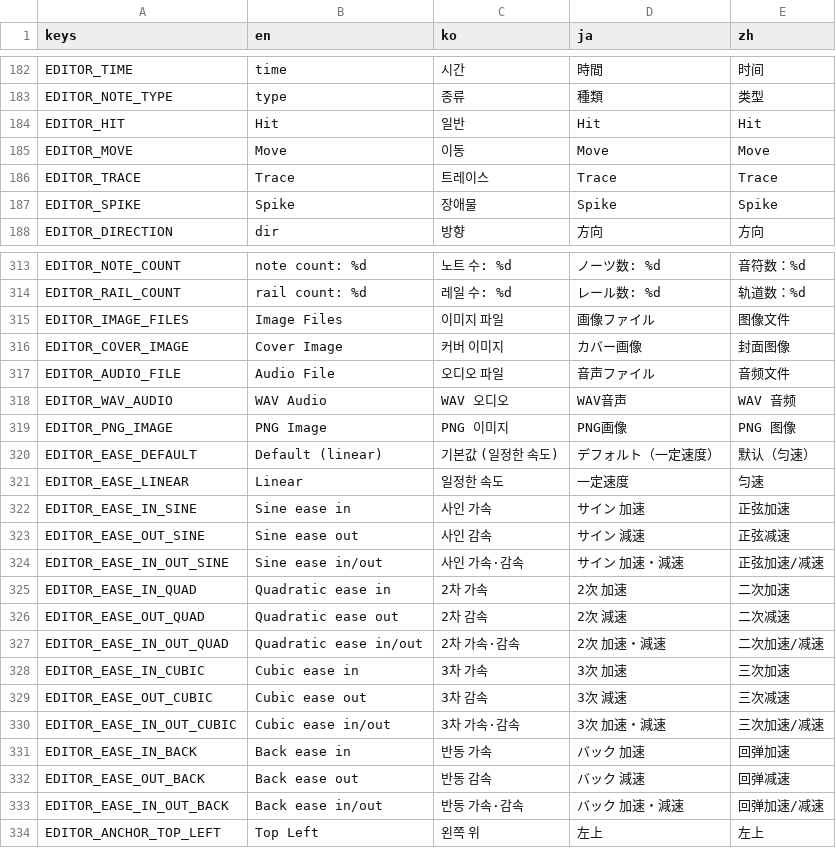
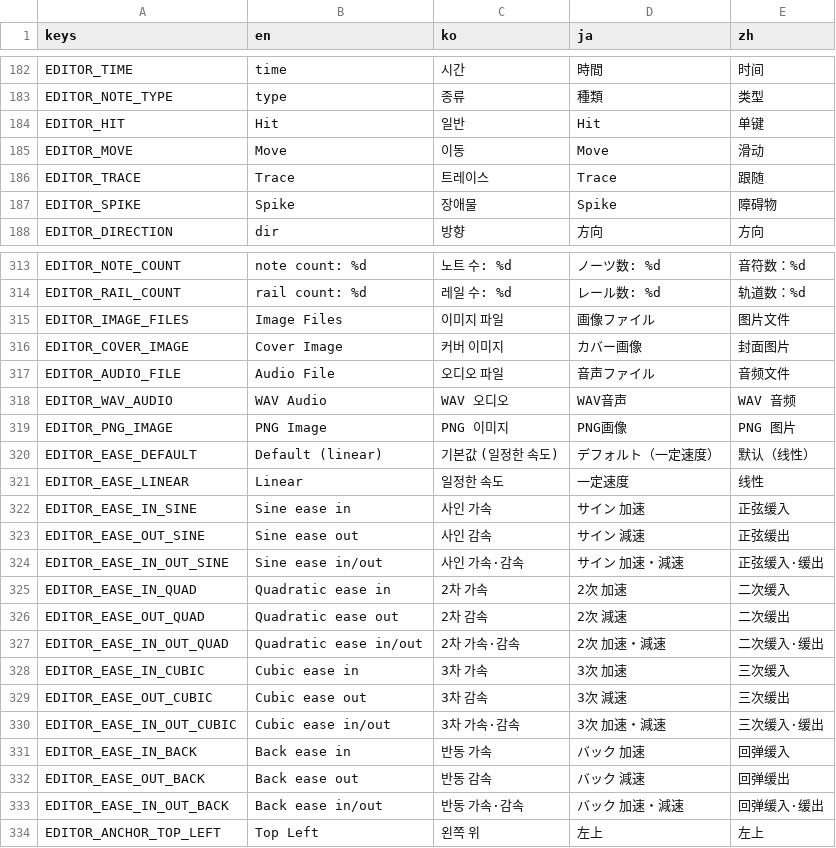
Before and after one commit to h4yase/Dansu, a CSV file: translations/messages.csv, drawn as a sheet; only a part is shown, gaps mark what is left out; the diff covers the shown part only.

```diff
--- a/translations/messages.csv
+++ b/translations/messages.csv
@@ -201,6 +201,6 @@ EDITOR_TIME,time,시간,時間,时间
 EDITOR_NOTE_TYPE,type,종류,種類,类型
-EDITOR_HIT,Hit,일반,Hit,Hit
-EDITOR_MOVE,Move,이동,Move,Move
-EDITOR_TRACE,Trace,트레이스,Trace,Trace
-EDITOR_SPIKE,Spike,장애물,Spike,Spike
+EDITOR_HIT,Hit,일반,Hit,单键
+EDITOR_MOVE,Move,이동,Move,滑动
+EDITOR_TRACE,Trace,트레이스,Trace,跟随
+EDITOR_SPIKE,Spike,장애물,Spike,障碍物
 EDITOR_DIRECTION,dir,방향,方向,方向
@@ -332,21 +332,21 @@ EDITOR_NOTE_COUNT,note count:  %d,노트 수: %d,ノーツ数: %d,音符数：%d
 EDITOR_RAIL_COUNT,rail count: %d,레일 수: %d,レール数: %d,轨道数：%d
-EDITOR_IMAGE_FILES,Image Files,이미지 파일,画像ファイル,图像文件
-EDITOR_COVER_IMAGE,Cover Image,커버 이미지,カバー画像,封面图像
+EDITOR_IMAGE_FILES,Image Files,이미지 파일,画像ファイル,图片文件
+EDITOR_COVER_IMAGE,Cover Image,커버 이미지,カバー画像,封面图片
 EDITOR_AUDIO_FILE,Audio File,오디오 파일,音声ファイル,音频文件
 EDITOR_WAV_AUDIO,WAV Audio,WAV 오디오,WAV音声,WAV 音频
-EDITOR_PNG_IMAGE,PNG Image,PNG 이미지,PNG画像,PNG 图像
-EDITOR_EASE_DEFAULT,Default (linear),기본값 (일정한 속도),デフォルト（一定速度）,默认（匀速）
-EDITOR_EASE_LINEAR,Linear,일정한 속도,一定速度,匀速
-EDITOR_EASE_IN_SINE,Sine ease in,사인 가속,サイン 加速,正弦加速
-EDITOR_EASE_OUT_SINE,Sine ease out,사인 감속,サイン 減速,正弦减速
-EDITOR_EASE_IN_OUT_SINE,Sine ease in/out,사인 가속·감속,サイン 加速・減速,正弦加速/减速
-EDITOR_EASE_IN_QUAD,Quadratic ease in,2차 가속,2次 加速,二次加速
-EDITOR_EASE_OUT_QUAD,Quadratic ease out,2차 감속,2次 減速,二次减速
-EDITOR_EASE_IN_OUT_QUAD,Quadratic ease in/out,2차 가속·감속,2次 加速・減速,二次加速/减速
-EDITOR_EASE_IN_CUBIC,Cubic ease in,3차 가속,3次 加速,三次加速
-EDITOR_EASE_OUT_CUBIC,Cubic ease out,3차 감속,3次 減速,三次减速
-EDITOR_EASE_IN_OUT_CUBIC,Cubic ease in/out,3차 가속·감속,3次 加速・減速,三次加速/减速
-EDITOR_EASE_IN_BACK,Back ease in,반동 가속,バック 加速,回弹加速
-EDITOR_EASE_OUT_BACK,Back ease out,반동 감속,バック 減速,回弹减速
-EDITOR_EASE_IN_OUT_BACK,Back ease in/out,반동 가속·감속,バック 加速・減速,回弹加速/减速
+EDITOR_PNG_IMAGE,PNG Image,PNG 이미지,PNG画像,PNG 图片
+EDITOR_EASE_DEFAULT,Default (linear),기본값 (일정한 속도),デフォルト（一定速度）,默认（线性）
+EDITOR_EASE_LINEAR,Linear,일정한 속도,一定速度,线性
+EDITOR_EASE_IN_SINE,Sine ease in,사인 가속,サイン 加速,正弦缓入
+EDITOR_EASE_OUT_SINE,Sine ease out,사인 감속,サイン 減速,正弦缓出
+EDITOR_EASE_IN_OUT_SINE,Sine ease in/out,사인 가속·감속,サイン 加速・減速,正弦缓入·缓出
+EDITOR_EASE_IN_QUAD,Quadratic ease in,2차 가속,2次 加速,二次缓入
+EDITOR_EASE_OUT_QUAD,Quadratic ease out,2차 감속,2次 減速,二次缓出
+EDITOR_EASE_IN_OUT_QUAD,Quadratic ease in/out,2차 가속·감속,2次 加速・減速,二次缓入·缓出
+EDITOR_EASE_IN_CUBIC,Cubic ease in,3차 가속,3次 加速,三次缓入
+EDITOR_EASE_OUT_CUBIC,Cubic ease out,3차 감속,3次 減速,三次缓出
+EDITOR_EASE_IN_OUT_CUBIC,Cubic ease in/out,3차 가속·감속,3次 加速・減速,三次缓入·缓出
+EDITOR_EASE_IN_BACK,Back ease in,반동 가속,バック 加速,回弹缓入
+EDITOR_EASE_OUT_BACK,Back ease out,반동 감속,バック 減速,回弹缓出
+EDITOR_EASE_IN_OUT_BACK,Back ease in/out,반동 가속·감속,バック 加速・減速,回弹缓入·缓出
 EDITOR_ANCHOR_TOP_LEFT,Top Left,왼쪽 위,左上,左上
```
Also changed, not shown: 102 edited cells elsewhere in this file.
